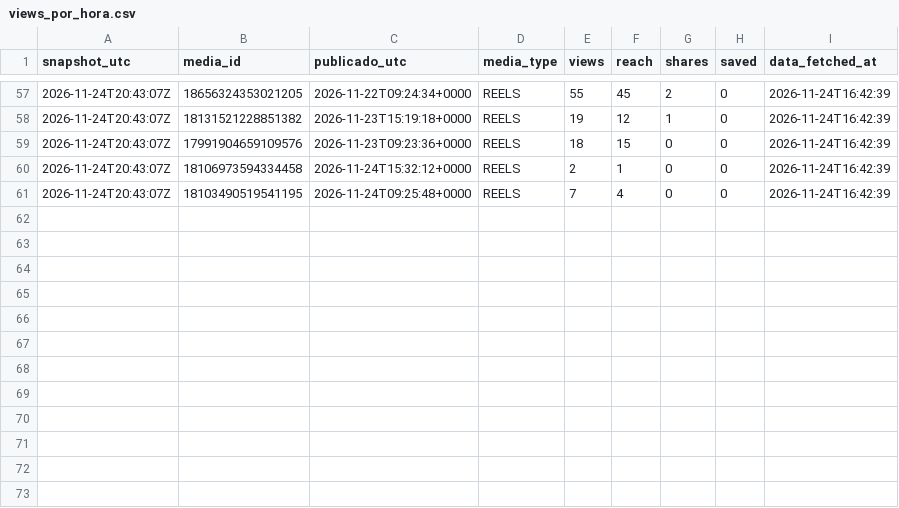
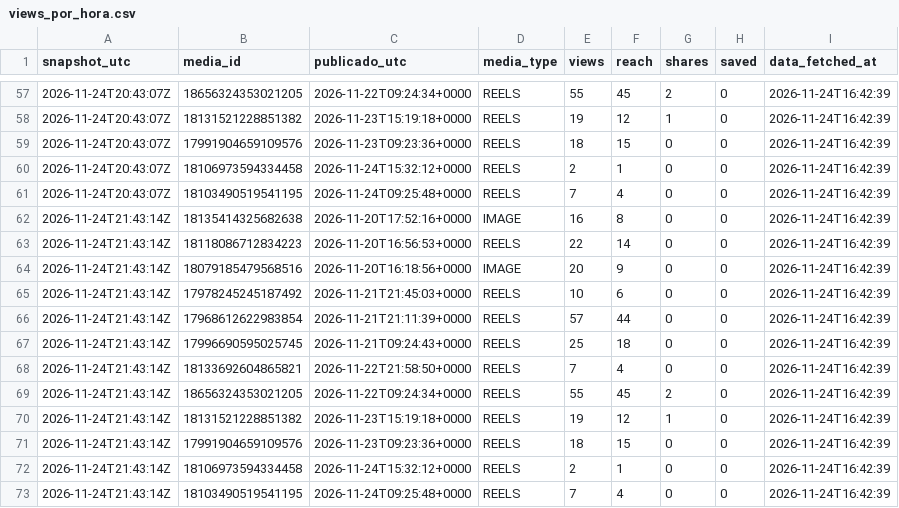
Before and after one commit to aum-oss/instagram-posts, a CSV file: metricas/views_por_hora.csv, drawn as a sheet; only a part is shown, gaps mark what is left out; the diff names each change by its address in the sheet, - before the commit and + after, or states it on an @@ line.

```diff
--- a/metricas/views_por_hora.csv
+++ b/metricas/views_por_hora.csv
+row 62: 2026-11-24T21:43:14Z | 18135414325682638 | 2026-11-20T17:52:16+0000 | IMAGE | 16 | 8 | 0 | 0 | 2026-11-24T16:42:39
+row 63: 2026-11-24T21:43:14Z | 18118086712834223 | 2026-11-20T16:56:53+0000 | REELS | 22 | 14 | 0 | 0 | 2026-11-24T16:42:39
+row 64: 2026-11-24T21:43:14Z | 18079185479568516 | 2026-11-20T16:18:56+0000 | IMAGE | 20 | 9 | 0 | 0 | 2026-11-24T16:42:39
+row 65: 2026-11-24T21:43:14Z | 17978245245187492 | 2026-11-21T21:45:03+0000 | REELS | 10 | 6 | 0 | 0 | 2026-11-24T16:42:39
+row 66: 2026-11-24T21:43:14Z | 17968612622983854 | 2026-11-21T21:11:39+0000 | REELS | 57 | 44 | 0 | 0 | 2026-11-24T16:42:39
+row 67: 2026-11-24T21:43:14Z | 17996690595025745 | 2026-11-21T09:24:43+0000 | REELS | 25 | 18 | 0 | 0 | 2026-11-24T16:42:39
+row 68: 2026-11-24T21:43:14Z | 18133692604865821 | 2026-11-22T21:58:50+0000 | REELS | 7 | 4 | 0 | 0 | 2026-11-24T16:42:39
+row 69: 2026-11-24T21:43:14Z | 18656324353021205 | 2026-11-22T09:24:34+0000 | REELS | 55 | 45 | 2 | 0 | 2026-11-24T16:42:39
+row 70: 2026-11-24T21:43:14Z | 18131521228851382 | 2026-11-23T15:19:18+0000 | REELS | 19 | 12 | 1 | 0 | 2026-11-24T16:42:39
+row 71: 2026-11-24T21:43:14Z | 17991904659109576 | 2026-11-23T09:23:36+0000 | REELS | 18 | 15 | 0 | 0 | 2026-11-24T16:42:39
+row 72: 2026-11-24T21:43:14Z | 18106973594334458 | 2026-11-24T15:32:12+0000 | REELS | 2 | 1 | 0 | 0 | 2026-11-24T16:42:39
+row 73: 2026-11-24T21:43:14Z | 18103490519541195 | 2026-11-24T09:25:48+0000 | REELS | 7 | 4 | 0 | 0 | 2026-11-24T16:42:39
```
